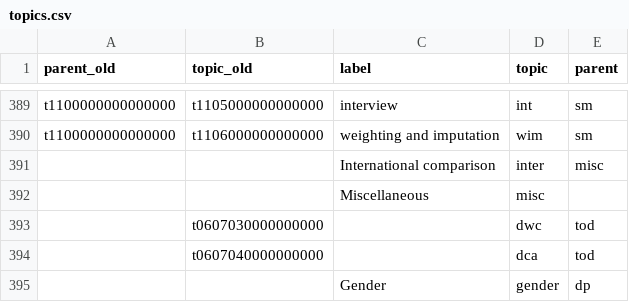
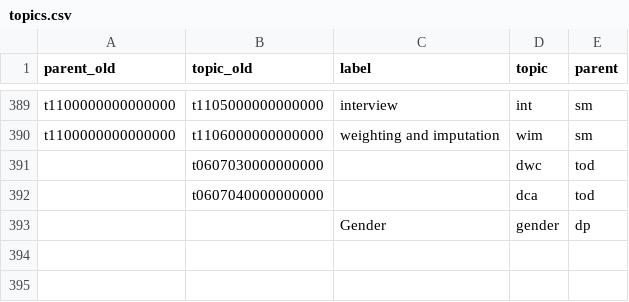
Before and after one commit to paneldata/soep-core, a CSV file: metadata/topics.csv, drawn as a sheet; only a part is shown, gaps mark what is left out.

Commit message:
Update topics

```diff
--- a/metadata/topics.csv
+++ b/metadata/topics.csv
@@ -390,4 +390,2 @@
 "t1100000000000000","t1106000000000000","weighting and imputation","wim","sm"
-,,"International comparison","inter","misc"
-,,"Miscellaneous","misc",
 ,"t0607030000000000",,"dwc","tod"
```
Also changed, not shown: 2 other files.
